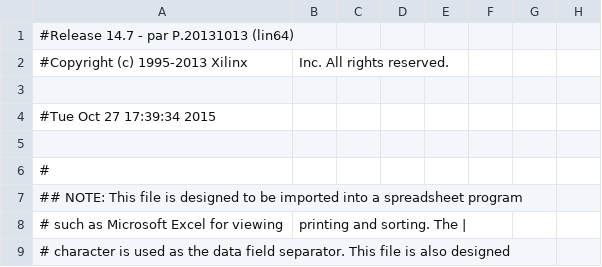
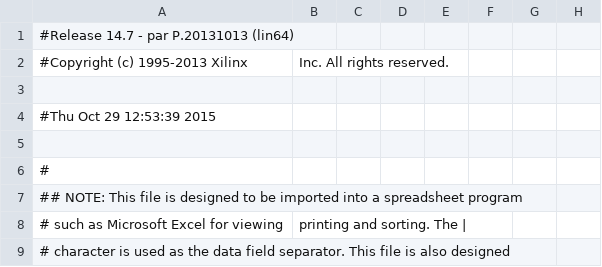
Before and after one commit to LauraBautista3/APOLO, a CSV file: build/system-routed_pad.csv, drawn as a sheet; only a part is shown; the diff names each change by its address in the sheet, - before the commit and + after, or states it on an @@ line.

```diff
--- a/build/system-routed_pad.csv
+++ b/build/system-routed_pad.csv
-A4: #Tue Oct 27 17:39:34 2015
+A4: #Thu Oct 29 12:53:39 2015
```
Also changed, not shown: 49 other files.
